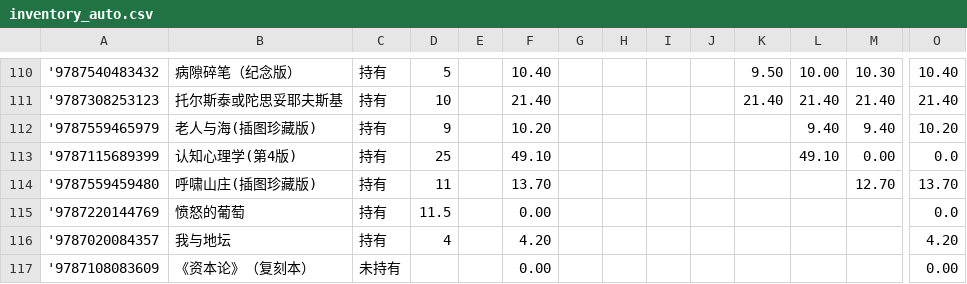
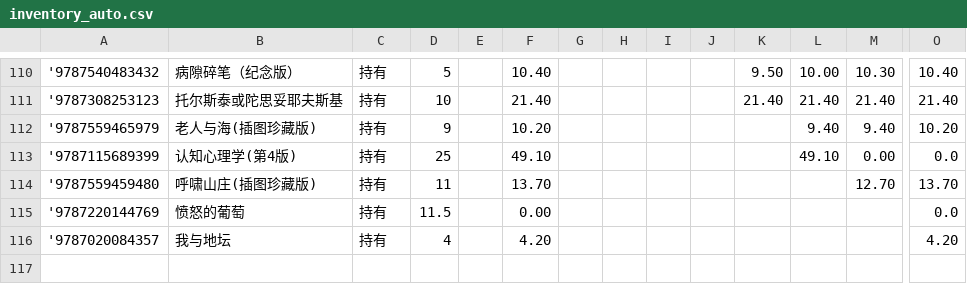
Before and after one commit to lipingxu/dzy_inventory, a CSV file: inventory_auto.csv, drawn as a sheet; only a part is shown, gaps mark what is left out; rows hold the shown columns only; the diff names each change by its address in the sheet, - before the commit and + after, or states it on an @@ line.

```diff
--- a/inventory_auto.csv
+++ b/inventory_auto.csv
-row 117: '9787108083609 | 《资本论》（复刻本） | 未持有 |  |  | 0.00 |  |  |  |  |  |  |  | 0.00
```
Also changed, not shown: 1 other file.
